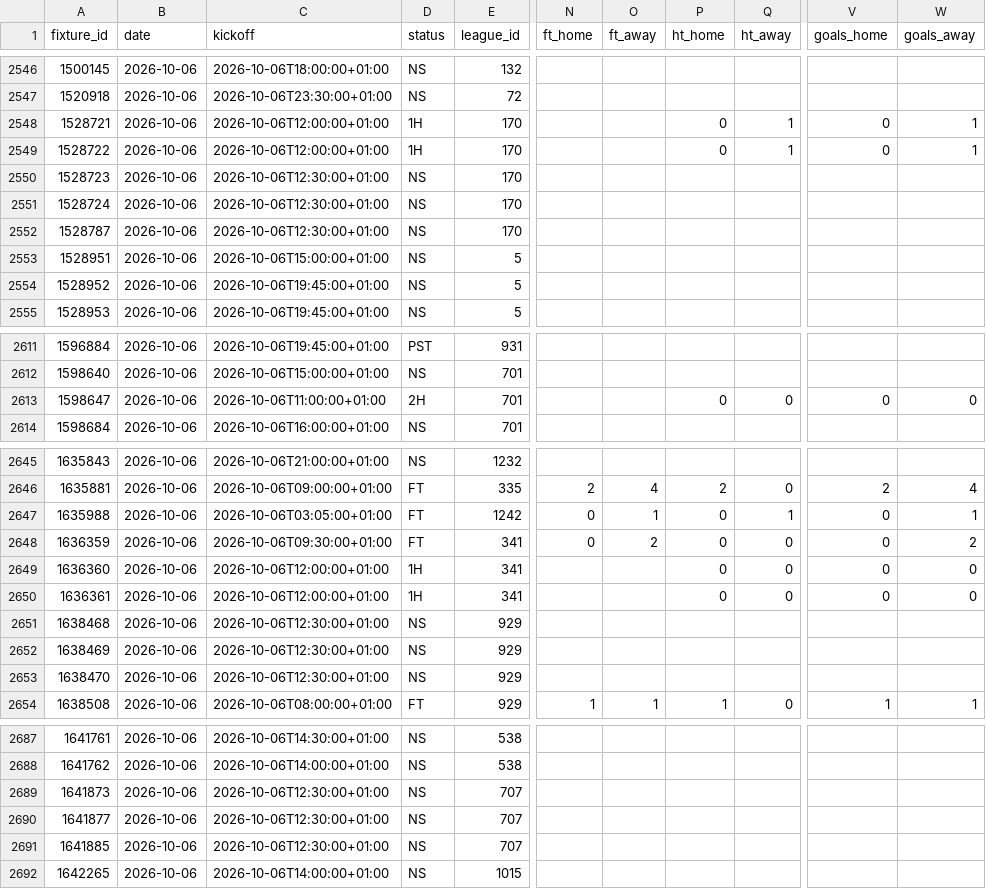
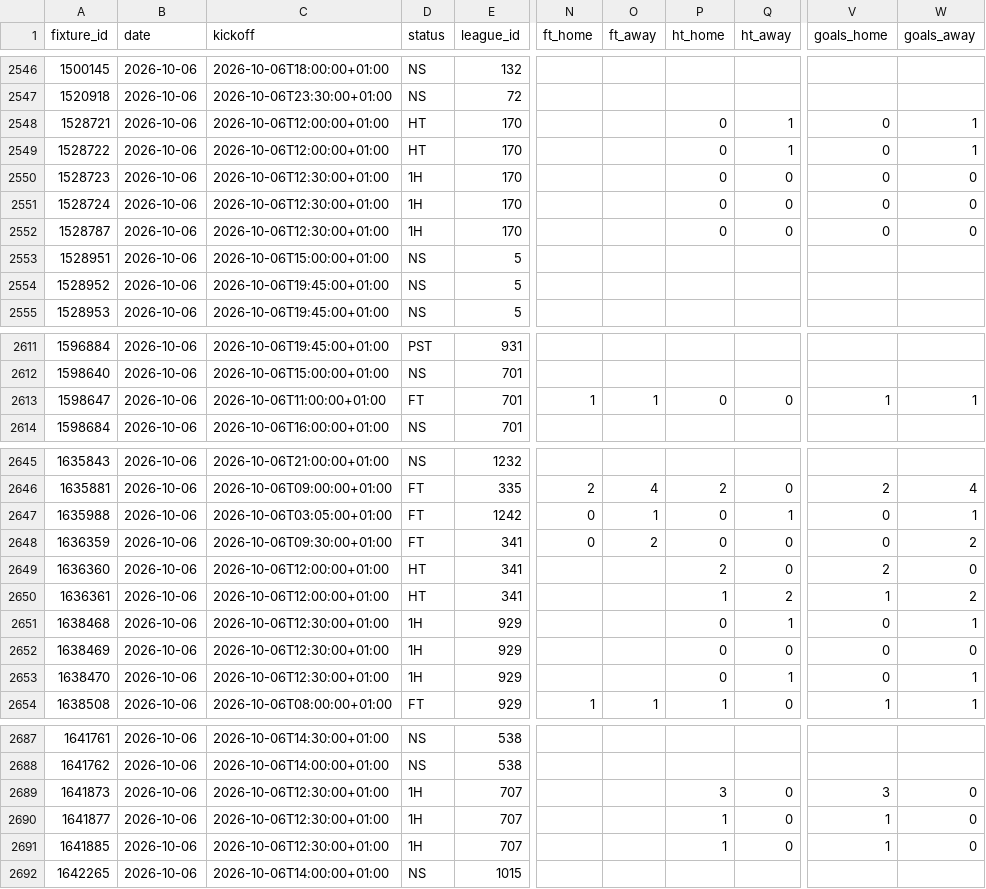
Before and after one commit to Princeeze744/prediction-engine, a CSV file: data/live_results.csv, drawn as a sheet; only a part is shown, gaps mark what is left out; the diff covers the shown part only; the diff names each change by its address in the sheet, - before the commit and + after, or states it on an @@ line.

```diff
--- a/data/live_results.csv
+++ b/data/live_results.csv
-D2548:D2549 (status): 1H
+D2548:D2549 (status): HT
-D2550:D2552 (status): NS
+D2550:D2552 (status): 1H
-P2550:P2552 (ht_home): (empty)
+P2550:P2552 (ht_home): 0
-Q2550:Q2552 (ht_away): (empty)
+Q2550:Q2552 (ht_away): 0
-V2550:V2552 (goals_home): (empty)
+V2550:V2552 (goals_home): 0
-W2550:W2552 (goals_away): (empty)
+W2550:W2552 (goals_away): 0
-D2613 (status): 2H
+D2613 (status): FT
-N2613 (ft_home): (empty)
+N2613 (ft_home): 1
-O2613 (ft_away): (empty)
+O2613 (ft_away): 1
-V2613 (goals_home): 0
+V2613 (goals_home): 1
-W2613 (goals_away): 0
+W2613 (goals_away): 1
-D2649:D2650 (status): 1H
+D2649:D2650 (status): HT
-P2649 (ht_home): 0
+P2649 (ht_home): 2
-V2649 (goals_home): 0
+V2649 (goals_home): 2
-P2650 (ht_home): 0
+P2650 (ht_home): 1
-Q2650 (ht_away): 0
+Q2650 (ht_away): 2
-V2650 (goals_home): 0
+V2650 (goals_home): 1
-W2650 (goals_away): 0
+W2650 (goals_away): 2
-D2651:D2653 (status): NS
+D2651:D2653 (status): 1H
-P2651:P2653 (ht_home): (empty)
+P2651:P2653 (ht_home): 0
-Q2651 (ht_away): (empty)
+Q2651 (ht_away): 1
-V2651:V2653 (goals_home): (empty)
+V2651:V2653 (goals_home): 0
-W2651 (goals_away): (empty)
+W2651 (goals_away): 1
-Q2652 (ht_away): (empty)
+Q2652 (ht_away): 0
-W2652 (goals_away): (empty)
+W2652 (goals_away): 0
-Q2653 (ht_away): (empty)
+Q2653 (ht_away): 1
-W2653 (goals_away): (empty)
+W2653 (goals_away): 1
-D2689:D2691 (status): NS
+D2689:D2691 (status): 1H
-P2689 (ht_home): (empty)
+P2689 (ht_home): 3
-Q2689:Q2691 (ht_away): (empty)
+Q2689:Q2691 (ht_away): 0
-V2689 (goals_home): (empty)
+V2689 (goals_home): 3
-W2689:W2691 (goals_away): (empty)
+W2689:W2691 (goals_away): 0
-P2690:P2691 (ht_home): (empty)
+P2690:P2691 (ht_home): 1
-V2690:V2691 (goals_home): (empty)
+V2690:V2691 (goals_home): 1
```
Also changed, not shown: 21 edited cells elsewhere in this file, 1 other file.
